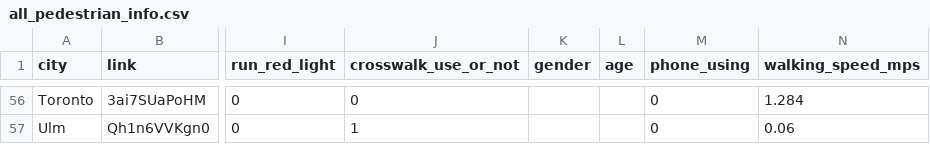
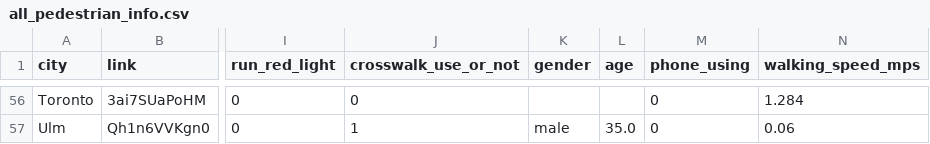
Before and after one commit to KimmichGUO/PedX-Insight, a CSV file: summary_data/all_pedestrian_info.csv, drawn as a sheet; only a part is shown, gaps mark what is left out; the diff covers the shown part only; the diff names each change by its address in the sheet, - before the commit and + after, or states it on an @@ line.

```diff
--- a/summary_data/all_pedestrian_info.csv
+++ b/summary_data/all_pedestrian_info.csv
-K57 (gender): (empty)
+K57 (gender): male
-L57 (age): (empty)
+L57 (age): 35.0
```
Also changed, not shown: 78 edited cells elsewhere in this file, summary_data/all_video_info.csv, 28 other files.
